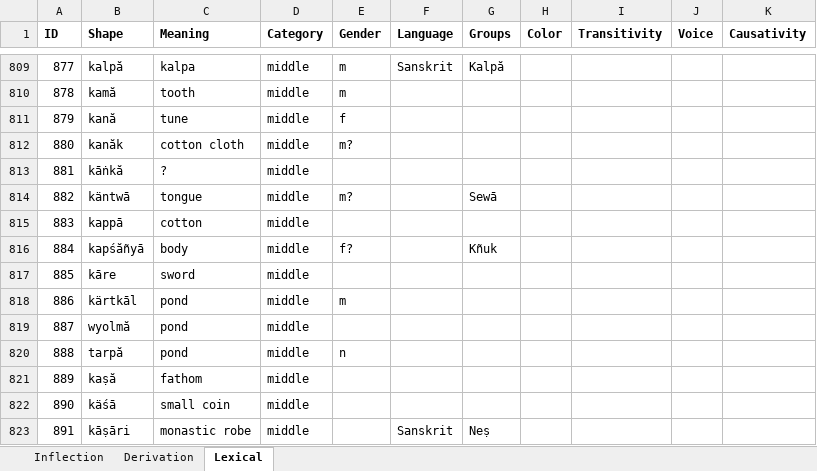
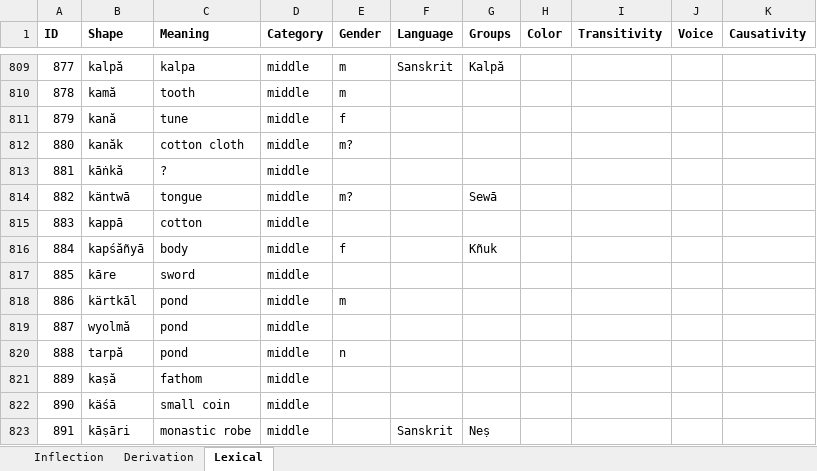
Before and after one commit to tanastasis/Candrakanta, an Excel workbook: data/morphemes.xlsx, sheet Lexical, drawn as a sheet; only a part is shown, gaps mark what is left out; values as stored, in another font and other column widths than the file's, no borders; the diff names each change by its address in the sheet, - before the commit and + after, or states it on an @@ line.

```diff
--- a/data/morphemes.xlsx (sheet Lexical)
+++ b/data/morphemes.xlsx (sheet Lexical)
-E816 (Gender): f?
+E816 (Gender): f
```
Also changed, not shown: data/rules.xlsx, 7 other files.
